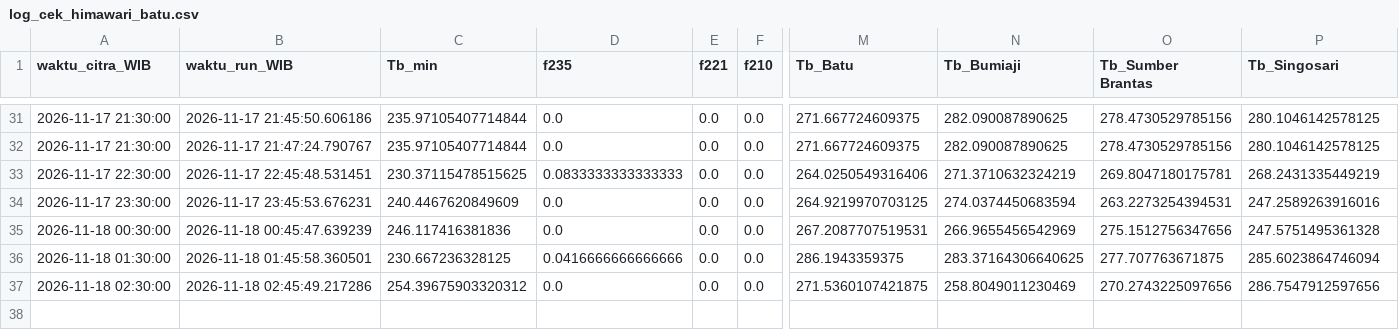
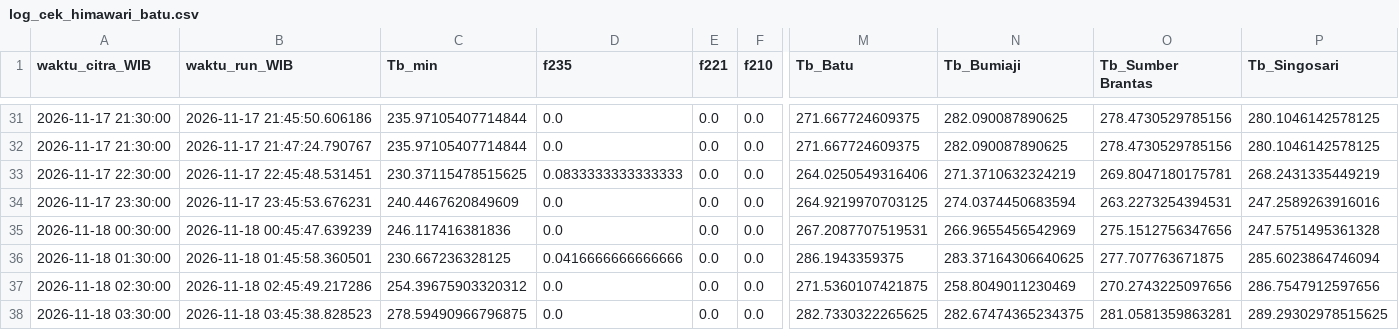
Before and after one commit to bagus2018/pantau-awan-batu, a CSV file: output/log_cek_himawari_batu.csv, drawn as a sheet; only a part is shown, gaps mark what is left out; rows hold the shown columns only; the diff names each change by its address in the sheet, - before the commit and + after, or states it on an @@ line.

```diff
--- a/output/log_cek_himawari_batu.csv
+++ b/output/log_cek_himawari_batu.csv
+row 38: 2026-11-18 03:30:00 | 2026-11-18 03:45:38.828523 | 278.59490966796875 | 0.0 | 0.0 | 0.0 | 282.7330322265625 | 282.67474365234375 | 281.0581359863281 | 289.29302978515625
```
Also changed, not shown: output/LATEST_banding_historis.csv, output/LATEST_deret_awan.csv, 4 other files.
